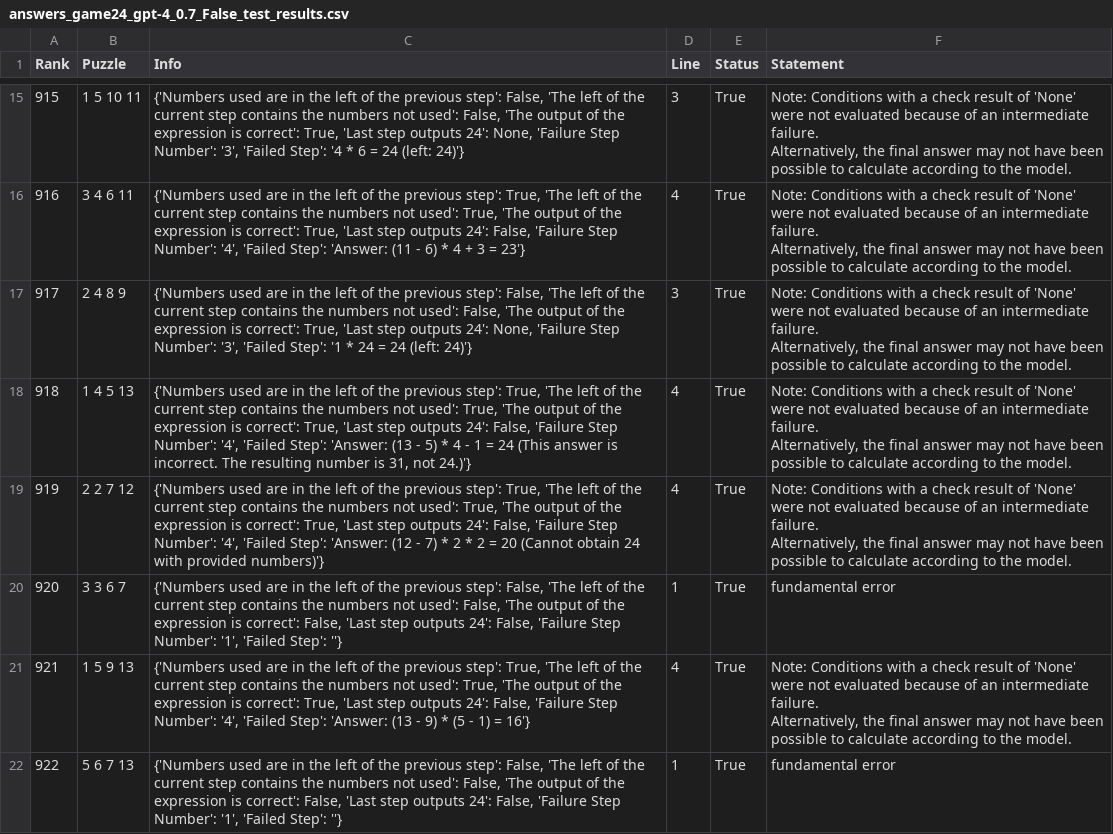
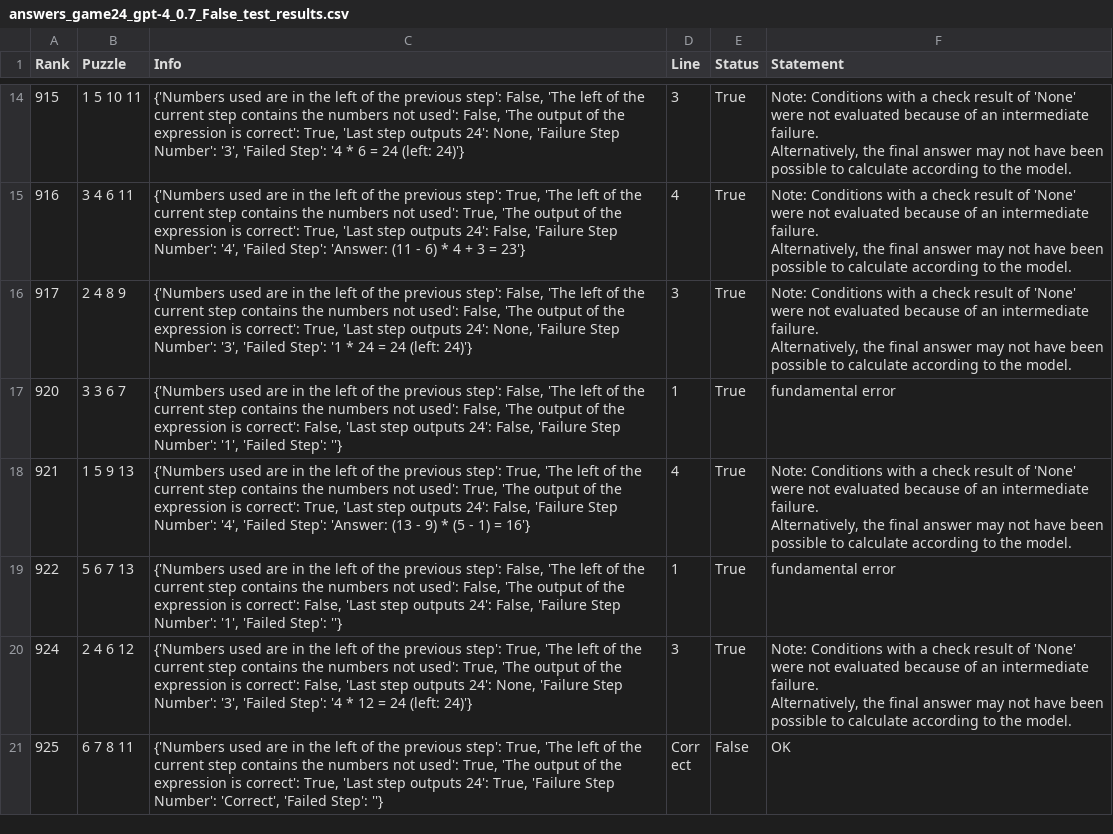
Before and after one commit to zichenzhang04/slm-tot, a CSV file: logs/one_step_ToT/answers_game24_gpt-4_0.7_False_test_results.csv, drawn as a sheet; only a part is shown, gaps mark what is left out; the shorter side is filled out with more unchanged rows; the diff covers the shown part only.

Commit message:
Finished generating SLM dataset (finetune.csv)

```diff
--- a/logs/one_step_ToT/answers_game24_gpt-4_0.7_False_test_results.csv
+++ b/logs/one_step_ToT/answers_game24_gpt-4_0.7_False_test_results.csv
@@ -27,6 +25,2 @@ Alternatively, the final answer may not have been possible to calculate accordin
 Alternatively, the final answer may not have been possible to calculate according to the model."
-918,1 4 5 13,"{'Numbers used are in the left of the previous step': True, 'The left of the current step contains the numbers not used': True, 'The output of the expression is correct': True, 'Last step outputs 24': False, 'Failure Step Number': '4', 'Failed Step': 'Answer: (13 - 5) * 4 - 1 = 24 (This answer is incorrect. The resulting number is 31, not 24.)'}",4,True,"Note: Conditions with a check result of 'None' were not evaluated because of an intermediate failure.
-Alternatively, the final answer may not have been possible to calculate according to the model."
-919,2 2 7 12,"{'Numbers used are in the left of the previous step': True, 'The left of the current step contains the numbers not used': True, 'The output of the expression is correct': True, 'Last step outputs 24': False, 'Failure Step Number': '4', 'Failed Step': 'Answer: (12 - 7) * 2 * 2 = 20 (Cannot obtain 24 with provided numbers)'}",4,True,"Note: Conditions with a check result of 'None' were not evaluated because of an intermediate failure.
-Alternatively, the final answer may not have been possible to calculate according to the model."
 920,3 3 6 7,"{'Numbers used are in the left of the previous step': False, 'The left of the current step contains the numbers not used': False, 'The output of the expression is correct': False, 'Last step outputs 24': False, 'Failure Step Number': '1', 'Failed Step': ''}",1,True,fundamental error
```
Also changed, not shown: 8 removed rows elsewhere in this file, logs/COT/COT_game24_gpt-4o_0.7_False_test_results.csv, 8 other files.
